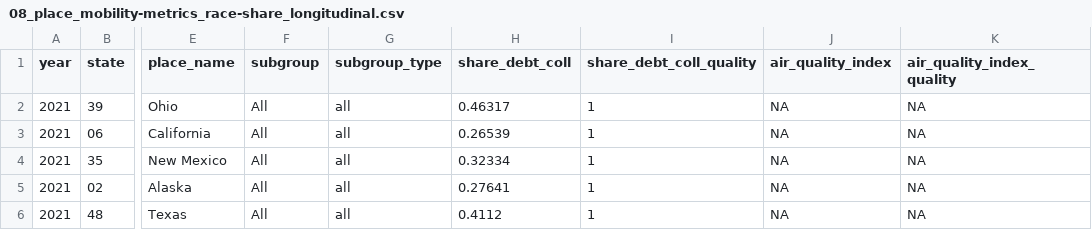
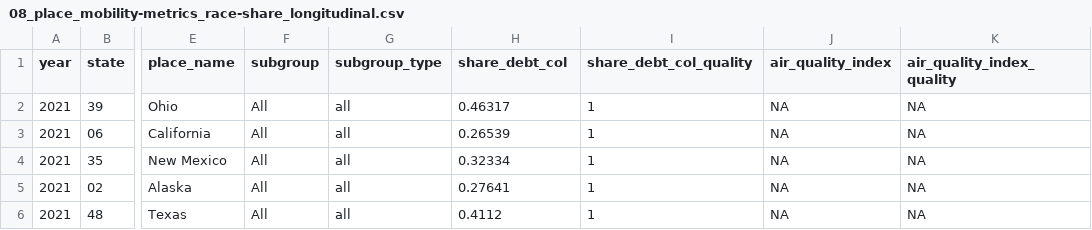
Before and after one commit to UI-Research/gates-mobility-metrics-pages, a CSV file: mobility-metrics/08_place_mobility-metrics_race-share_longitudinal.csv, drawn as a sheet; only a part is shown, gaps mark what is left out; the diff names each change by its address in the sheet, - before the commit and + after, or states it on an @@ line.

Commit message:
adding all data

```diff
--- a/mobility-metrics/08_place_mobility-metrics_race-share_longitudinal.csv
+++ b/mobility-metrics/08_place_mobility-metrics_race-share_longitudinal.csv
-H1: share_debt_coll
+H1: share_debt_col
-I1: share_debt_coll_quality
+I1: share_debt_col_quality
```
Also changed, not shown: 13 other files.
